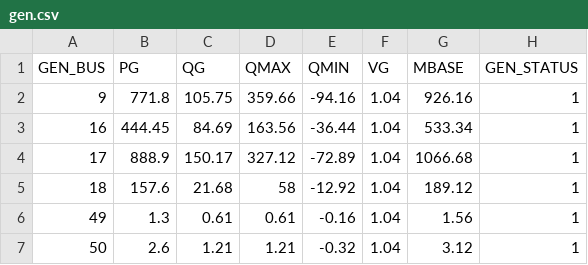
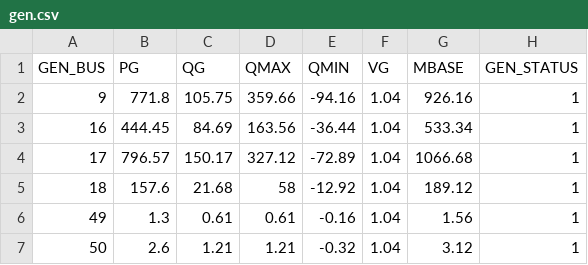
Before and after one commit to caseformat/ACTIVSg500, a CSV file: gen.csv, drawn as a sheet; only a part is shown; the diff names each change by its address in the sheet, - before the commit and + after, or states it on an @@ line.

```diff
--- a/gen.csv
+++ b/gen.csv
-B4 (PG): 888.9
+B4 (PG): 796.57
```
Also changed, not shown: branch.csv, bus.csv.
